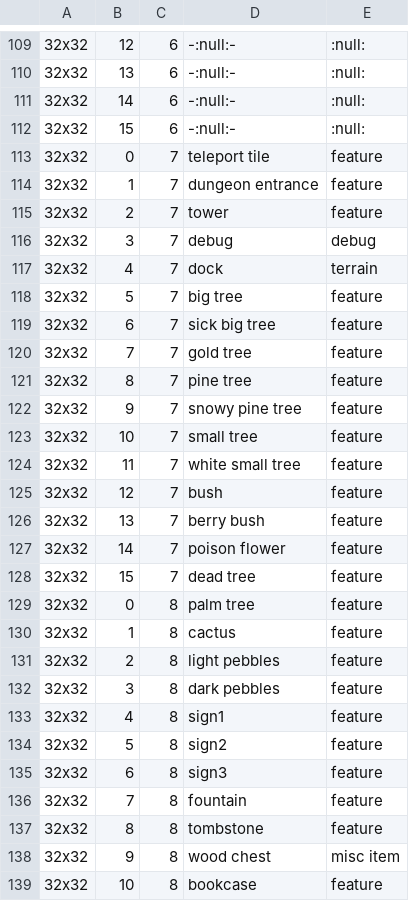
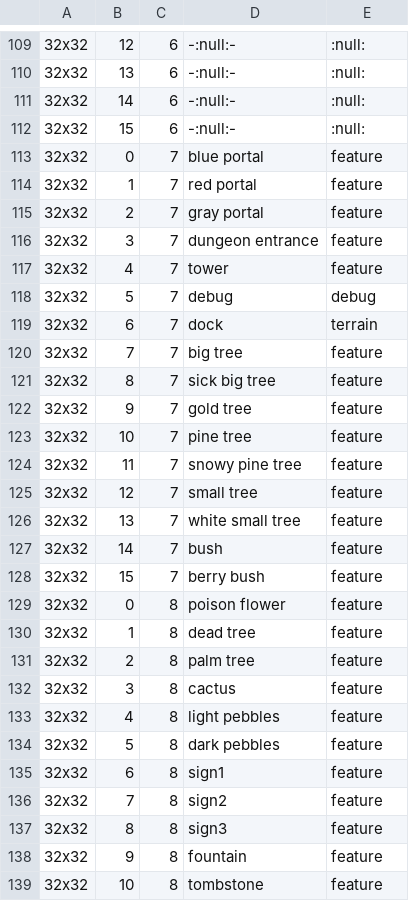
Before and after one commit to jonathanacross/pow, a TSV file: src/main/resources/data/32x32.tsv, drawn as a sheet; only a part is shown, gaps mark what is left out; the diff covers the shown part only.

```diff
--- a/src/main/resources/data/32x32.tsv
+++ b/src/main/resources/data/32x32.tsv
@@ -112,28 +112,28 @@
 32x32	15	6	-:null:-	:null:
-32x32	0	7	teleport tile	feature
-32x32	1	7	dungeon entrance	feature
-32x32	2	7	tower	feature
-32x32	3	7	debug	debug
-32x32	4	7	dock	terrain
-32x32	5	7	big tree	feature
-32x32	6	7	sick big tree	feature
-32x32	7	7	gold tree	feature
-32x32	8	7	pine tree	feature
-32x32	9	7	snowy pine tree	feature
-32x32	10	7	small tree	feature
-32x32	11	7	white small tree	feature
-32x32	12	7	bush	feature
-32x32	13	7	berry bush	feature
-32x32	14	7	poison flower	feature
-32x32	15	7	dead tree	feature
-32x32	0	8	palm tree	feature
-32x32	1	8	cactus	feature
-32x32	2	8	light pebbles	feature
-32x32	3	8	dark pebbles	feature
-32x32	4	8	sign1	feature
-32x32	5	8	sign2	feature
-32x32	6	8	sign3	feature
-32x32	7	8	fountain	feature
-32x32	8	8	tombstone	feature
-32x32	9	8	wood chest	misc item
-32x32	10	8	bookcase	feature
+32x32	0	7	blue portal	feature
+32x32	1	7	red portal	feature
+32x32	2	7	gray portal	feature
+32x32	3	7	dungeon entrance	feature
+32x32	4	7	tower	feature
+32x32	5	7	debug	debug
+32x32	6	7	dock	terrain
+32x32	7	7	big tree	feature
+32x32	8	7	sick big tree	feature
+32x32	9	7	gold tree	feature
+32x32	10	7	pine tree	feature
+32x32	11	7	snowy pine tree	feature
+32x32	12	7	small tree	feature
+32x32	13	7	white small tree	feature
+32x32	14	7	bush	feature
+32x32	15	7	berry bush	feature
+32x32	0	8	poison flower	feature
+32x32	1	8	dead tree	feature
+32x32	2	8	palm tree	feature
+32x32	3	8	cactus	feature
+32x32	4	8	light pebbles	feature
+32x32	5	8	dark pebbles	feature
+32x32	6	8	sign1	feature
+32x32	7	8	sign2	feature
+32x32	8	8	sign3	feature
+32x32	9	8	fountain	feature
+32x32	10	8	tombstone	feature
```
Also changed, not shown: 1 added row, 1 removed row and 93 edited cells elsewhere in this file, src/main/resources/data/artifacts.tsv, src/main/resources/data/features.tsv, 4 other files.
